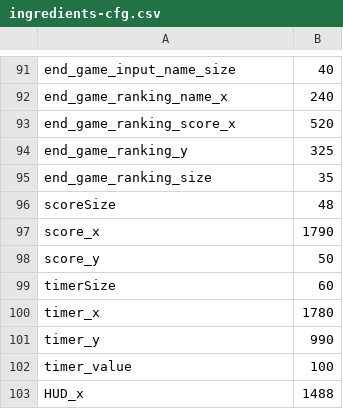
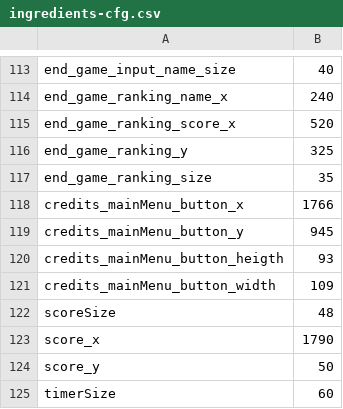
Before and after one commit to parreche/hamburger, a CSV file: Hamburger/assets/config/ingredients-cfg.csv, drawn as a sheet; only a part is shown, gaps mark what is left out; the shorter side is filled out with more unchanged rows; the diff covers the shown part only; the diff names each change by its address in the sheet, - before the commit and + after, or states it on an @@ line.

Commit message:
Creditos, menu de opciones y cambio de sonidos

```diff
--- a/Hamburger/assets/config/ingredients-cfg.csv
+++ b/Hamburger/assets/config/ingredients-cfg.csv
+row 118: credits_mainMenu_button_x | 1766
+row 119: credits_mainMenu_button_y | 945
+row 120: credits_mainMenu_button_heigth | 93
+row 121: credits_mainMenu_button_width | 109
```
Also changed, not shown: 22 added rows elsewhere in this file, 24 other files.
